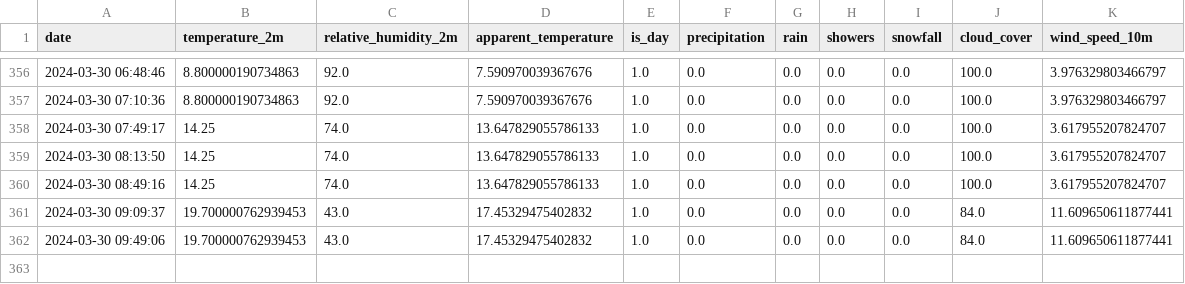
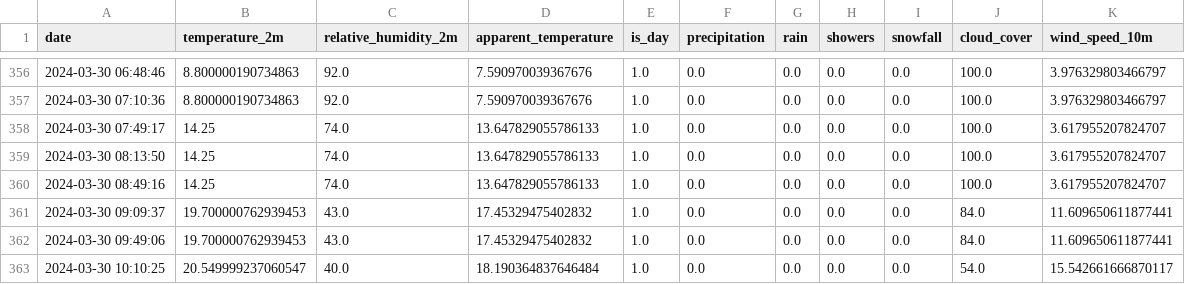
Before and after one commit to kristjansuligoj/iis-vaja, a CSV file: data/raw/weather.csv, drawn as a sheet; only a part is shown, gaps mark what is left out.

```diff
--- a/data/raw/weather.csv
+++ b/data/raw/weather.csv
@@ -362 +362,2 @@ date,temperature_2m,relative_humidity_2m,apparent_temperature,is_day,precipitati
 2024-03-30 09:49:06,19.700000762939453,43.0,17.45329475402832,1.0,0.0,0.0,0.0,0.0,84.0,11.609650611877441
+2024-03-30 10:10:25,20.549999237060547,40.0,18.190364837646484,1.0,0.0,0.0,0.0,0.0,54.0,15.542661666870117
```
Also changed, not shown: 2 other files.
